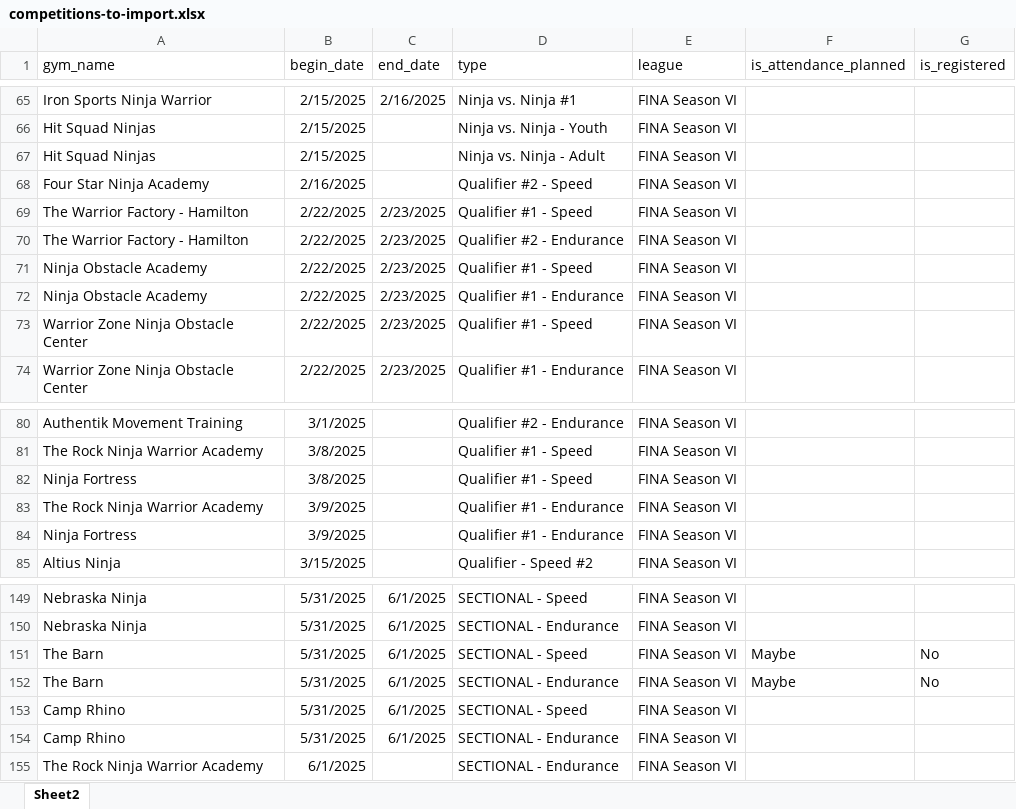
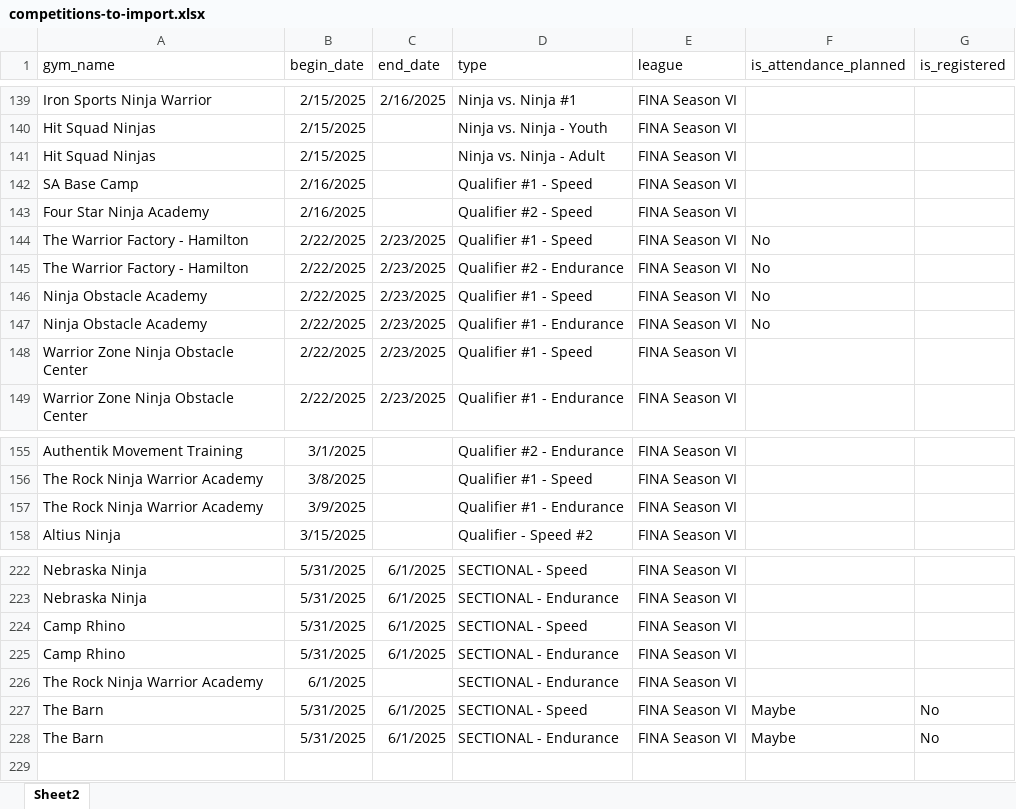
Before and after one commit to mjremijan/ferris-anw, an Excel workbook: competitions-to-import.xlsx, sheet Sheet2, drawn as a sheet; only a part is shown, gaps mark what is left out; values as stored, in another font and other column widths than the file's, no borders; removed rows and columns are numbered as before the commit, all else as after; the diff covers the shown part only; the diff names each change by its address in the sheet, - before the commit and + after, or states it on an @@ line.

```diff
--- a/competitions-to-import.xlsx (sheet Sheet2)
+++ b/competitions-to-import.xlsx (sheet Sheet2)
+row 142: SA Base Camp | 2/16/2025 |  | Qualifier #1 - Speed | FINA Season VI
-F144:F147 (is_attendance_planned): (empty)
+F144:F147 (is_attendance_planned): No
-row 82: Ninja Fortress | 3/8/2025 |  | Qualifier #1 - Speed | FINA Season VI
-row 84: Ninja Fortress | 3/9/2025 |  | Qualifier #1 - Endurance | FINA Season VI
@@ row 151 moved to row 227: The Barn @@
@@ row 152 moved to row 228: The Barn @@
```
Also changed, not shown: other rows of this sheet, 5 other files.
